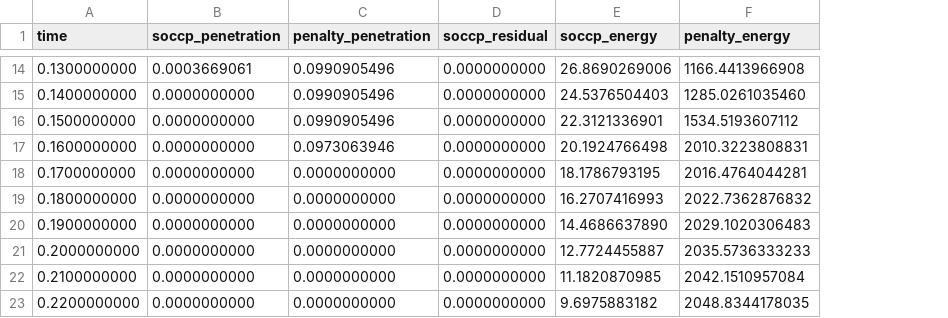
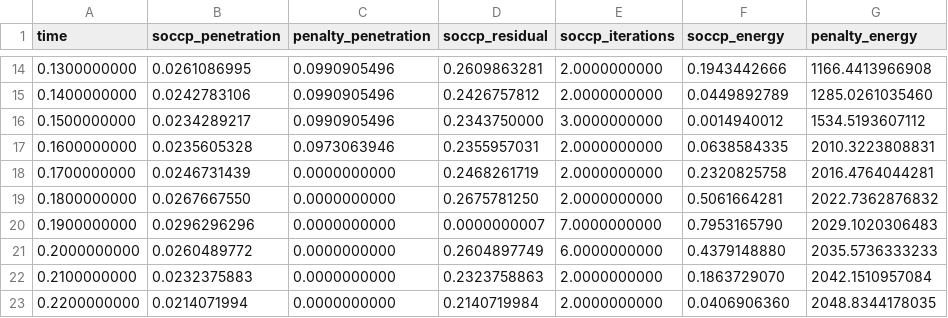
Before and after one commit to W-Moorer/sdfsdf, a CSV file: results/benchmark_engine_multicontact.csv, drawn as a sheet; only a part is shown, gaps mark what is left out; addresses are those after the commit; the diff covers the shown part only; the diff names each change by its address in the sheet, - before the commit and + after, or states it on an @@ line.

```diff
--- a/results/benchmark_engine_multicontact.csv
+++ b/results/benchmark_engine_multicontact.csv
+column E (soccp_iterations), rows 14-23: 2.0000000000 | 2.0000000000 | 3.0000000000 | 2.0000000000 | 2.0000000000 | 2.0000000000 | 7.0000000000 | 6.0000000000 | 2.0000000000 | 2.0000000000
-B14 (soccp_penetration): 0.0003669061
+B14 (soccp_penetration): 0.0261086995
-D14 (soccp_residual): 0.0000000000
+D14 (soccp_residual): 0.2609863281
-F14 (soccp_energy): 26.8690269006
+F14 (soccp_energy): 0.1943442666
-B15 (soccp_penetration): 0.0000000000
+B15 (soccp_penetration): 0.0242783106
-D15 (soccp_residual): 0.0000000000
+D15 (soccp_residual): 0.2426757812
-F15 (soccp_energy): 24.5376504403
+F15 (soccp_energy): 0.0449892789
-B16 (soccp_penetration): 0.0000000000
+B16 (soccp_penetration): 0.0234289217
-D16 (soccp_residual): 0.0000000000
+D16 (soccp_residual): 0.2343750000
-F16 (soccp_energy): 22.3121336901
+F16 (soccp_energy): 0.0014940012
-B17 (soccp_penetration): 0.0000000000
+B17 (soccp_penetration): 0.0235605328
-D17 (soccp_residual): 0.0000000000
+D17 (soccp_residual): 0.2355957031
-F17 (soccp_energy): 20.1924766498
+F17 (soccp_energy): 0.0638584335
-B18 (soccp_penetration): 0.0000000000
+B18 (soccp_penetration): 0.0246731439
-D18 (soccp_residual): 0.0000000000
+D18 (soccp_residual): 0.2468261719
-F18 (soccp_energy): 18.1786793195
+F18 (soccp_energy): 0.2320825758
-B19 (soccp_penetration): 0.0000000000
+B19 (soccp_penetration): 0.0267667550
-D19 (soccp_residual): 0.0000000000
+D19 (soccp_residual): 0.2675781250
-F19 (soccp_energy): 16.2707416993
+F19 (soccp_energy): 0.5061664281
-B20 (soccp_penetration): 0.0000000000
+B20 (soccp_penetration): 0.0296296296
-D20 (soccp_residual): 0.0000000000
+D20 (soccp_residual): 0.0000000007
-F20 (soccp_energy): 14.4686637890
+F20 (soccp_energy): 0.7953165790
-B21 (soccp_penetration): 0.0000000000
+B21 (soccp_penetration): 0.0260489772
-D21 (soccp_residual): 0.0000000000
+D21 (soccp_residual): 0.2604897749
-F21 (soccp_energy): 12.7724455887
+F21 (soccp_energy): 0.4379148880
-B22 (soccp_penetration): 0.0000000000
+B22 (soccp_penetration): 0.0232375883
-D22 (soccp_residual): 0.0000000000
+D22 (soccp_residual): 0.2323758863
-F22 (soccp_energy): 11.1820870985
+F22 (soccp_energy): 0.1863729070
-B23 (soccp_penetration): 0.0000000000
+B23 (soccp_penetration): 0.0214071994
-D23 (soccp_residual): 0.0000000000
+D23 (soccp_residual): 0.2140719984
-F23 (soccp_energy): 9.6975883182
+F23 (soccp_energy): 0.0406906360
```
Also changed, not shown: 115 edited cells elsewhere in this file, 25 other files.
